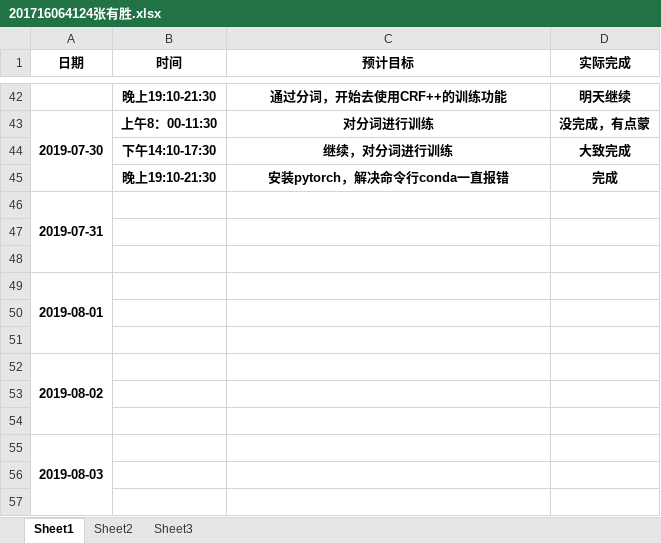
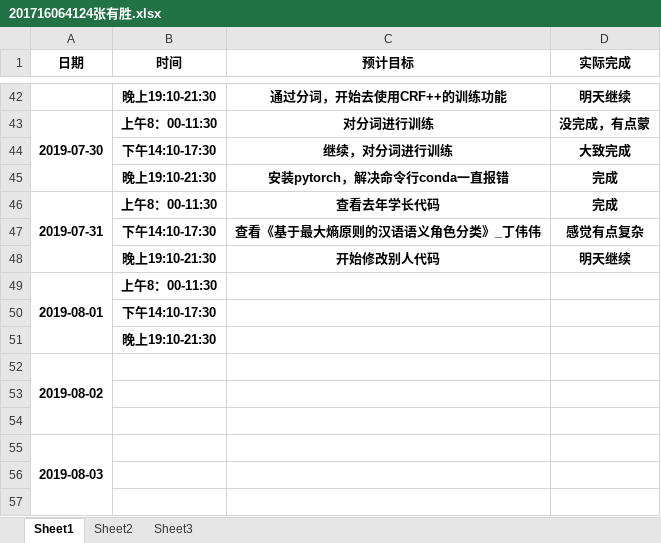
Before and after one commit to dependent-analysis/DPanalysis, an Excel workbook: doc/log/201716064124张有胜.xlsx, sheet Sheet1, drawn as a sheet; only a part is shown, gaps mark what is left out; values as stored, in another font and other column widths than the file's, no borders; removed rows and columns are numbered as before the commit, all else as after; the diff names each change by its address in the sheet, - before the commit and + after, or states it on an @@ line.

```diff
--- a/doc/log/201716064124张有胜.xlsx (sheet Sheet1)
+++ b/doc/log/201716064124张有胜.xlsx (sheet Sheet1)
-row 46: 2019-07-31
-row 46: (empty)
+row 46: 2019-07-31 | 上午8：00-11:30 | 查看去年学长代码 | 完成
+A46:A48 merged
-row 47: (empty)
+row 47:  | 下午14:10-17:30 | 查看《基于最大熵原则的汉语语义角色分类》_丁伟伟 | 感觉有点复杂
+row 48:  | 晚上19:10-21:30 | 开始修改别人代码 | 明天继续
-B49 (时间): (empty)
+B49 (时间): 上午8：00-11:30
-B50 (时间): (empty)
+B50 (时间): 下午14:10-17:30
-B51 (时间): (empty)
+B51 (时间): 晚上19:10-21:30
```
Also changed, not shown: doc/log/张志毅小组日志整合表.xlsx.
